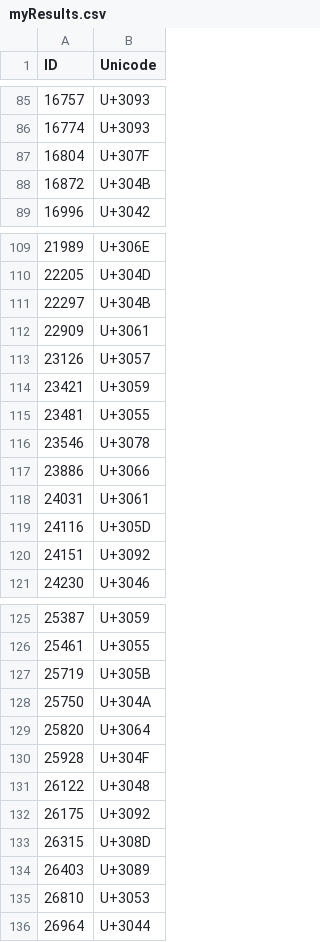
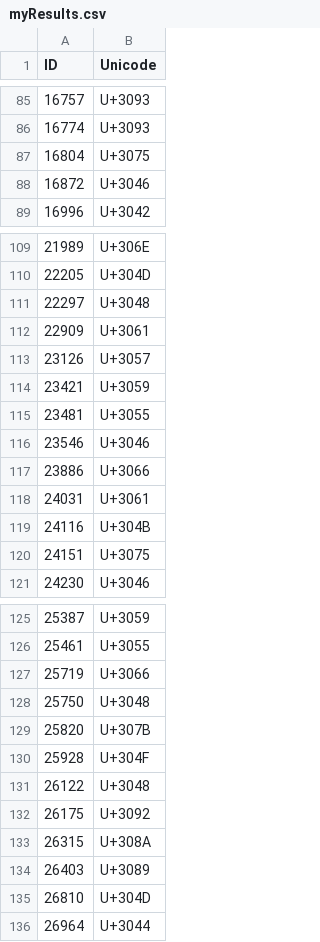
Before and after one commit to seigenji/alcon_src, a CSV file: myResults.csv, drawn as a sheet; only a part is shown, gaps mark what is left out; the diff covers the shown part only.

```diff
--- a/myResults.csv
+++ b/myResults.csv
@@ -86,4 +86,4 @@ ID,Unicode
 16774,U+3093
-16804,U+307F
-16872,U+304B
+16804,U+3075
+16872,U+3046
 16996,U+3042
@@ -110,3 +110,3 @@ ID,Unicode
 22205,U+304D
-22297,U+304B
+22297,U+3048
 22909,U+3061
@@ -115,7 +115,7 @@ ID,Unicode
 23481,U+3055
-23546,U+3078
+23546,U+3046
 23886,U+3066
 24031,U+3061
-24116,U+305D
-24151,U+3092
+24116,U+304B
+24151,U+3075
 24230,U+3046
@@ -126,5 +126,5 @@ ID,Unicode
 25461,U+3055
-25719,U+305B
-25750,U+304A
-25820,U+3064
+25719,U+3066
+25750,U+3048
+25820,U+307B
 25928,U+304F
@@ -132,5 +132,5 @@ ID,Unicode
 26175,U+3092
-26315,U+308D
+26315,U+308A
 26403,U+3089
-26810,U+3053
+26810,U+304D
 26964,U+3044
```
Also changed, not shown: 15 edited cells elsewhere in this file, 3 other files.
